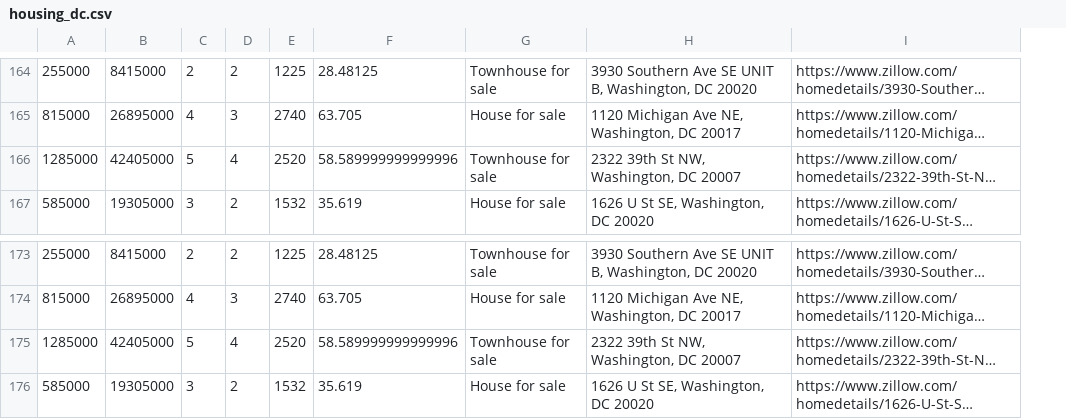
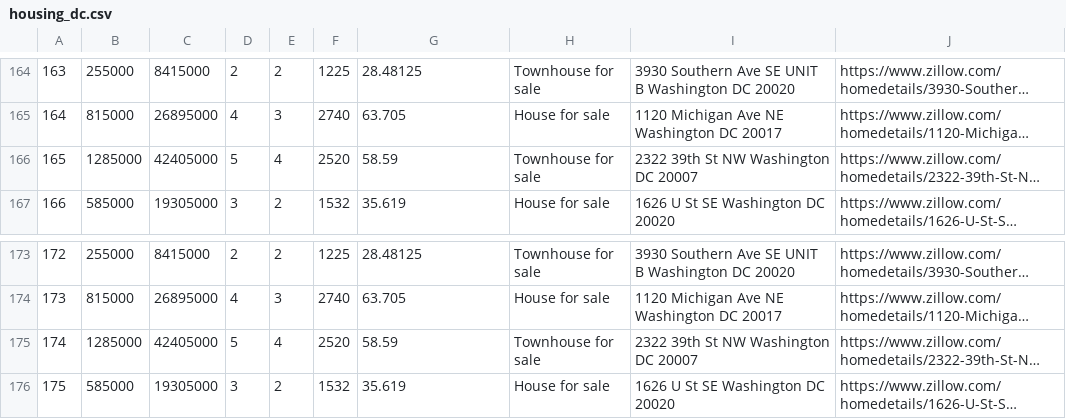
Before and after one commit to jumpjinda/housing-webscraping, a CSV file: output-csv/housing_dc.csv, drawn as a sheet; only a part is shown, gaps mark what is left out; long unchanged cells end in …; removed rows and columns are numbered as before the commit, all else as after; the diff covers the shown part only; the diff names each change by its address in the sheet, - before the commit and + after, or states it on an @@ line.

```diff
--- a/output-csv/housing_dc.csv
+++ b/output-csv/housing_dc.csv
+column A, rows 164-167: 163 | 164 | 165 | 166; rows 173-176: 172 | 173 | 174 | 175
-column H, rows 164-167: 3930 Southern Ave SE UNIT B, Washington, DC 20020 | 1120 Michigan Ave NE, Washington, DC 20017 | 2322 39th St NW, Washington, DC 20007 | 1626 U St SE, Washington, DC 20020; rows 173-176: 3930 Southern Ave SE UNIT B, Washington, DC 20020 | 1120 Michigan Ave NE, Washington, DC 20017 | 2322 39th St NW, Washington, DC 20007 | 1626 U St SE, Washington, DC 20020
+column I, rows 164-167: 3930 Southern Ave SE UNIT B Washington DC 20020 | 1120 Michigan Ave NE Washington DC 20017 | 2322 39th St NW Washington DC 20007 | 1626 U St SE Washington DC 20020; rows 173-176: 3930 Southern Ave SE UNIT B Washington DC 20020 | 1120 Michigan Ave NE Washington DC 20017 | 2322 39th St NW Washington DC 20007 | 1626 U St SE Washington DC 20020
-G166: 58.589999999999996
+G166: 58.59
-G175: 58.589999999999996
+G175: 58.59
```
Also changed, not shown: 11 edited cells elsewhere in this file, output-csv/housing_al.csv, output-csv/housing_ma.csv, 48 other files.
